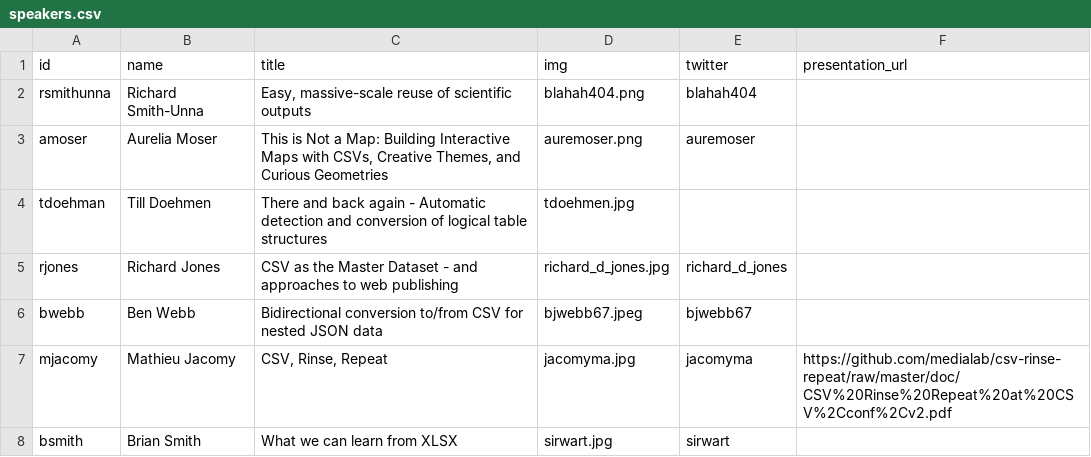
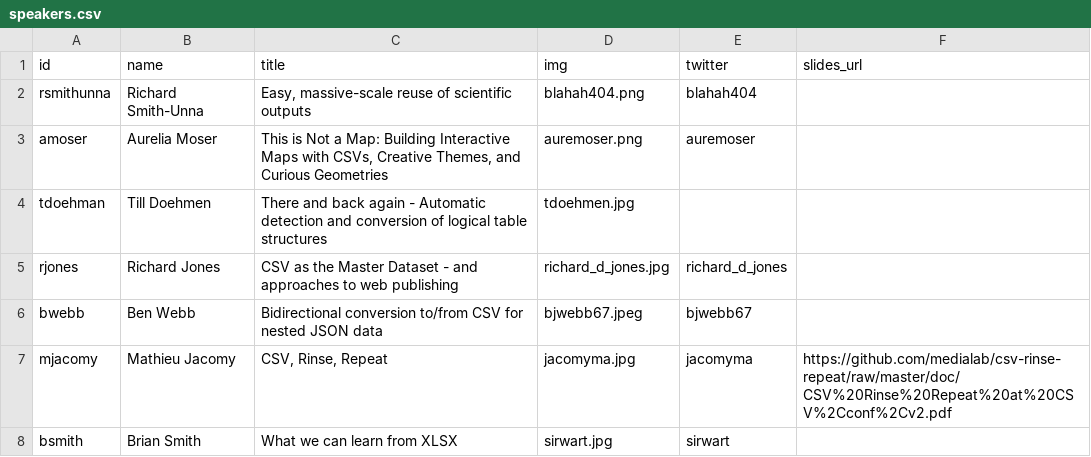
Before and after one commit to csvconf/csvconf.com, a CSV file: _data/speakers.csv, drawn as a sheet; only a part is shown.

Commit message:
Update speakers.csv

```diff
--- a/_data/speakers.csv
+++ b/_data/speakers.csv
@@ -1,2 +1,2 @@
-id,name,title,img,twitter,presentation_url
+id,name,title,img,twitter,slides_url
 rsmithunna,Richard Smith-Unna,"Easy, massive-scale reuse of scientific outputs",blahah404.png,blahah404,
```
